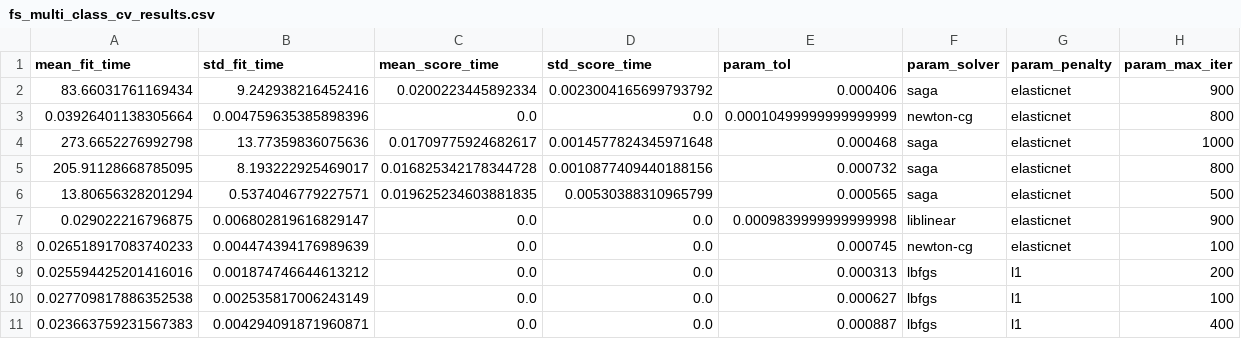
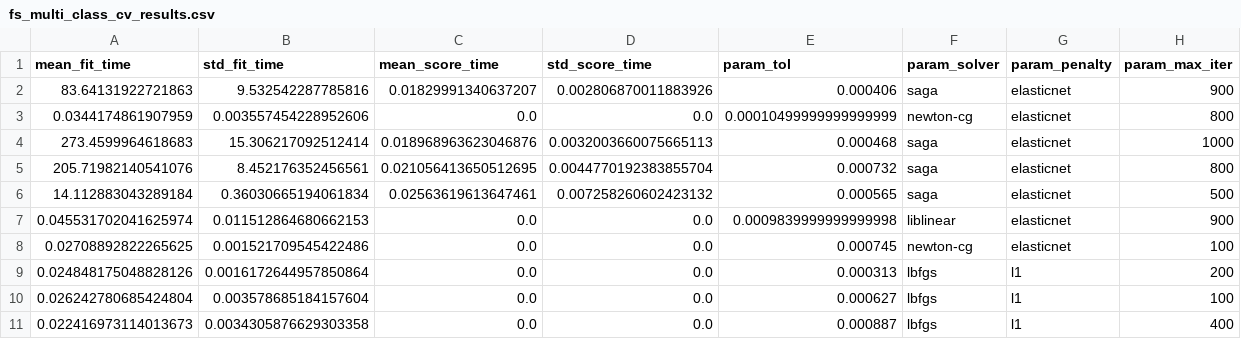
Before and after one commit to WayScience/Cytotoxic-Nuisance-Metadata-Analysis, a CSV file: results/2.modeling/fs_multi_class_cv_results.csv, drawn as a sheet; only a part is shown; the diff names each change by its address in the sheet, - before the commit and + after, or states it on an @@ line.

```diff
--- a/results/2.modeling/fs_multi_class_cv_results.csv
+++ b/results/2.modeling/fs_multi_class_cv_results.csv
-A2 (mean_fit_time): 83.66031761169434
+A2 (mean_fit_time): 83.64131922721863
-B2 (std_fit_time): 9.242938216452416
+B2 (std_fit_time): 9.532542287785816
-C2 (mean_score_time): 0.0200223445892334
+C2 (mean_score_time): 0.01829991340637207
-D2 (std_score_time): 0.0023004165699793792
+D2 (std_score_time): 0.002806870011883926
-A3 (mean_fit_time): 0.03926401138305664
+A3 (mean_fit_time): 0.0344174861907959
-B3 (std_fit_time): 0.004759635385898396
+B3 (std_fit_time): 0.003557454228952606
-A4 (mean_fit_time): 273.6652276992798
+A4 (mean_fit_time): 273.4599964618683
-B4 (std_fit_time): 13.77359836075636
+B4 (std_fit_time): 15.306217092512414
-C4 (mean_score_time): 0.01709775924682617
+C4 (mean_score_time): 0.018968963623046876
-D4 (std_score_time): 0.0014577824345971648
+D4 (std_score_time): 0.0032003660075665113
-A5 (mean_fit_time): 205.91128668785095
+A5 (mean_fit_time): 205.71982140541076
-B5 (std_fit_time): 8.193222925469017
+B5 (std_fit_time): 8.452176352456561
-C5 (mean_score_time): 0.016825342178344728
+C5 (mean_score_time): 0.021056413650512695
-D5 (std_score_time): 0.0010877409440188156
+D5 (std_score_time): 0.0044770192383855704
-A6 (mean_fit_time): 13.80656328201294
+A6 (mean_fit_time): 14.112883043289184
-B6 (std_fit_time): 0.5374046779227571
+B6 (std_fit_time): 0.36030665194061834
-C6 (mean_score_time): 0.019625234603881835
+C6 (mean_score_time): 0.02563619613647461
-D6 (std_score_time): 0.00530388310965799
+D6 (std_score_time): 0.007258260602423132
-A7 (mean_fit_time): 0.029022216796875
+A7 (mean_fit_time): 0.045531702041625974
-B7 (std_fit_time): 0.006802819616829147
+B7 (std_fit_time): 0.011512864680662153
-A8 (mean_fit_time): 0.026518917083740233
+A8 (mean_fit_time): 0.02708892822265625
-B8 (std_fit_time): 0.004474394176989639
+B8 (std_fit_time): 0.001521709545422486
-A9 (mean_fit_time): 0.025594425201416016
+A9 (mean_fit_time): 0.024848175048828126
-B9 (std_fit_time): 0.001874746644613212
+B9 (std_fit_time): 0.0016172644957850864
-A10 (mean_fit_time): 0.027709817886352538
+A10 (mean_fit_time): 0.026242780685424804
-B10 (std_fit_time): 0.002535817006243149
+B10 (std_fit_time): 0.003578685184157604
-A11 (mean_fit_time): 0.023663759231567383
+A11 (mean_fit_time): 0.022416973114013673
-B11 (std_fit_time): 0.004294091871960871
+B11 (std_fit_time): 0.0034305876629303358
```
Also changed, not shown: results/2.modeling/aligned_multi_class_cv_results.csv, results/2.modeling/aligned_shuffled_multi_class_cv_results.csv, 31 other files.
